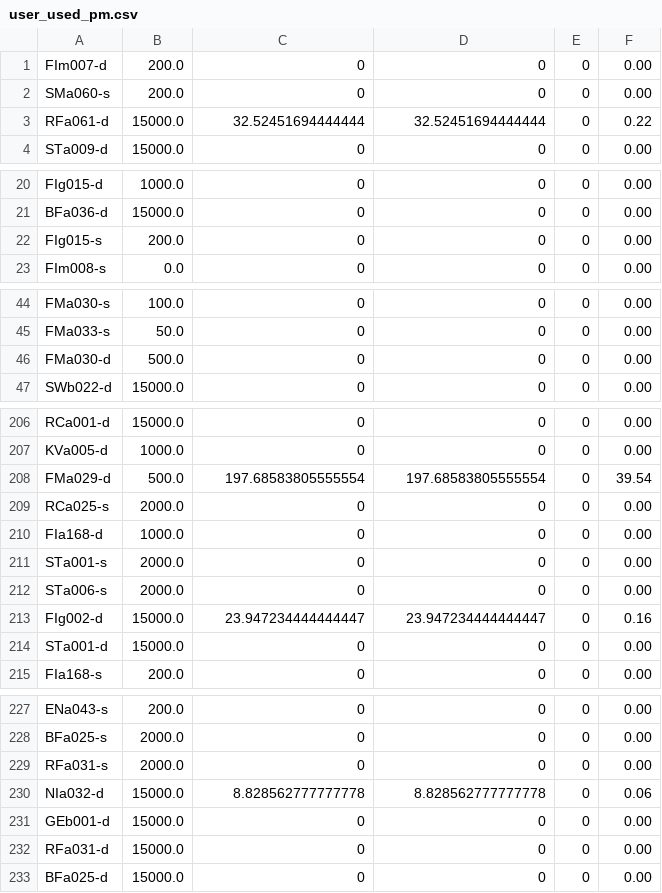
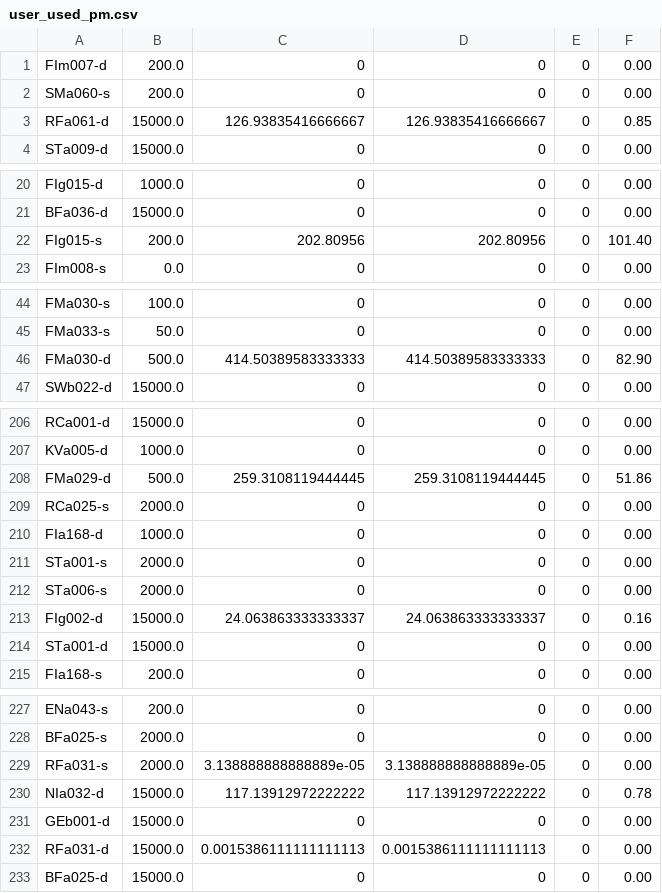
Before and after one commit to knjosk/afi_uge, a CSV file: Accounting_Statistics/logs/accounting/user_used_pm.csv, drawn as a sheet; only a part is shown, gaps mark what is left out; the diff covers the shown part only.

```diff
--- a/Accounting_Statistics/logs/accounting/user_used_pm.csv
+++ b/Accounting_Statistics/logs/accounting/user_used_pm.csv
@@ -2,3 +2,3 @@ FIm007-d,200.0,0,0,0,0.00
 SMa060-s,200.0,0,0,0,0.00
-RFa061-d,15000.0,32.52451694444444,32.52451694444444,0,0.22
+RFa061-d,15000.0,126.93835416666667,126.93835416666667,0,0.85
 STa009-d,15000.0,0,0,0,0.00
@@ -21,3 +21,3 @@ FIg015-d,1000.0,0,0,0,0.00
 BFa036-d,15000.0,0,0,0,0.00
-FIg015-s,200.0,0,0,0,0.00
+FIg015-s,200.0,202.80956,202.80956,0,101.40
 FIm008-s,0.0,0,0,0,0.00
@@ -45,3 +45,3 @@ FMa030-s,100.0,0,0,0,0.00
 FMa033-s,50.0,0,0,0,0.00
-FMa030-d,500.0,0,0,0,0.00
+FMa030-d,500.0,414.50389583333333,414.50389583333333,0,82.90
 SWb022-d,15000.0,0,0,0,0.00
@@ -207,3 +207,3 @@ RCa001-d,15000.0,0,0,0,0.00
 KVa005-d,1000.0,0,0,0,0.00
-FMa029-d,500.0,197.68583805555554,197.68583805555554,0,39.54
+FMa029-d,500.0,259.3108119444445,259.3108119444445,0,51.86
 RCa025-s,2000.0,0,0,0,0.00
@@ -212,3 +212,3 @@ STa001-s,2000.0,0,0,0,0.00
 STa006-s,2000.0,0,0,0,0.00
-FIg002-d,15000.0,23.947234444444447,23.947234444444447,0,0.16
+FIg002-d,15000.0,24.063863333333337,24.063863333333337,0,0.16
 STa001-d,15000.0,0,0,0,0.00
@@ -228,6 +228,6 @@ ENa043-s,200.0,0,0,0,0.00
 BFa025-s,2000.0,0,0,0,0.00
-RFa031-s,2000.0,0,0,0,0.00
-NIa032-d,15000.0,8.828562777777778,8.828562777777778,0,0.06
+RFa031-s,2000.0,3.138888888888889e-05,3.138888888888889e-05,0,0.00
+NIa032-d,15000.0,117.13912972222222,117.13912972222222,0,0.78
 GEb001-d,15000.0,0,0,0,0.00
-RFa031-d,15000.0,0,0,0,0.00
+RFa031-d,15000.0,0.0015386111111111113,0.0015386111111111113,0,0.00
 BFa025-d,15000.0,0,0,0,0.00
```
Also changed, not shown: 32 edited cells elsewhere in this file, Accounting_Statistics/logs/accounting/group_used_pm.csv, Accounting_Statistics/logs/accounting/prj_used_pm.csv, 17 other files.
